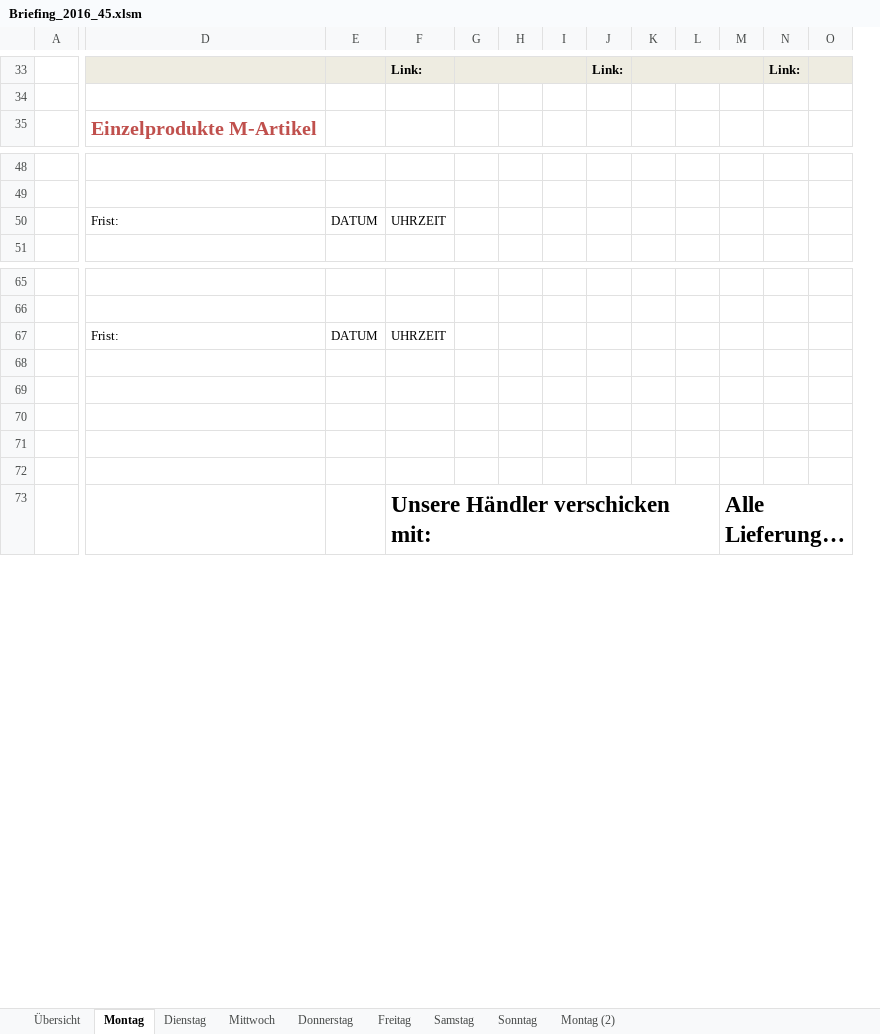
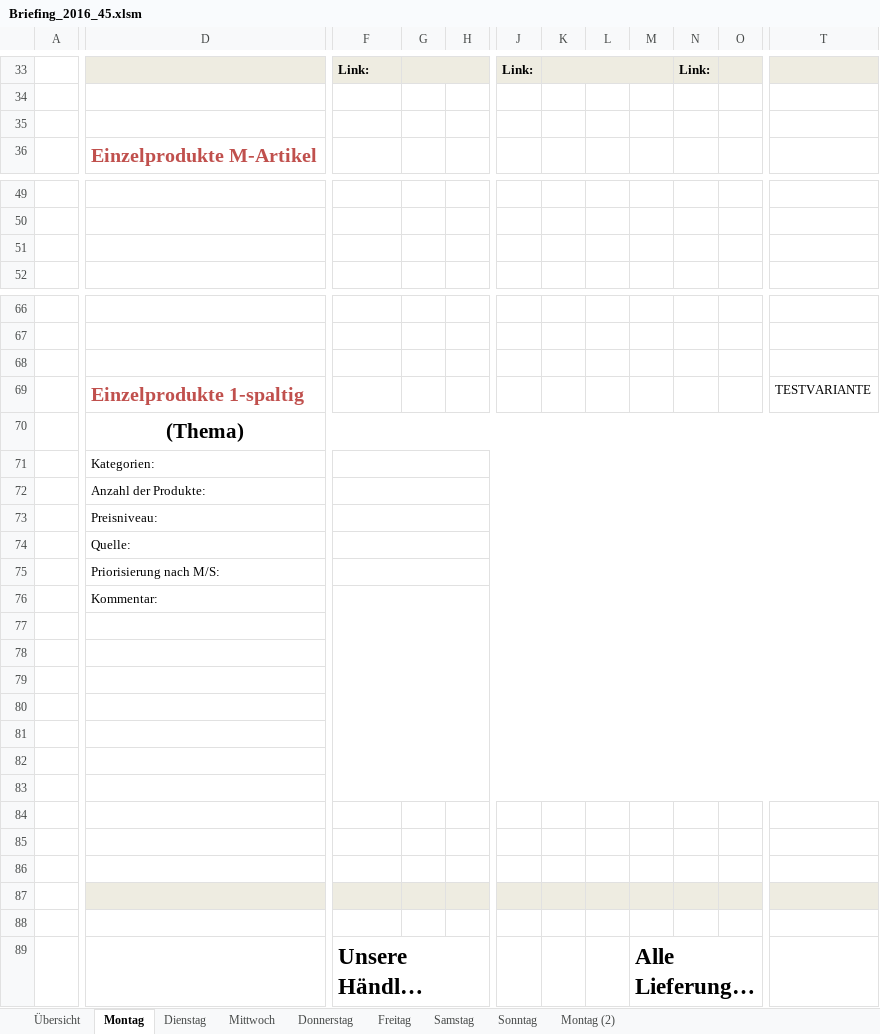
Before and after one commit to fooku18/Briefing, an Excel workbook: Briefing_2016_45.xlsm, sheet Montag, drawn as a sheet; only a part is shown, gaps mark what is left out; long unchanged cells end in …; values as stored, in another font and other column widths than the file's, no borders; charts and pictures not drawn; removed rows and columns are numbered as before the commit, all else as after; rows hold the shown columns only; the diff covers the shown part only; the diff names each change by its address in the sheet, - before the commit and + after, or states it on an @@ line.

```diff
--- a/Briefing_2016_45.xlsm (sheet Montag)
+++ b/Briefing_2016_45.xlsm (sheet Montag)
-column E, row 50: DATUM; row 67: DATUM
-column I, empty
+column T, empty
+row 35: (empty)
-row 51:  | Frist: | DATUM | UHRZEIT
+row 51: (empty)
-row 68:  | Frist: | DATUM | UHRZEIT
+row 68: (empty)
+row 69:  | Einzelprodukte 1-spaltig |  |  |  |  |  |  |  |  |  | TESTVARIANTE
+row 70:  | (Thema)
+row 71:  | Kategorien:
+row 72:  | Anzahl der Produkte:
+row 73:  | Preisniveau:
+row 74:  | Quelle:
+row 75:  | Priorisierung nach M/S:
+row 76:  | Kommentar:
+row 77: (empty)
+row 78: (empty)
+row 79: (empty)
+row 80: (empty)
+row 81: (empty)
+row 82: (empty)
+row 83: (empty)
-D87 fill: none
+D87 fill: #EEECE1
-F87:H87 fill: none
+F87:H87 fill: #EEECE1
-J87:O87 fill: none
+J87:O87 fill: #EEECE1
```
Also changed, not shown: 3 added columns, 3 edited cells and cell formats elsewhere in this sheet, sheet Dienstag, sheet Übersicht, charts or pictures, 2 other files.
